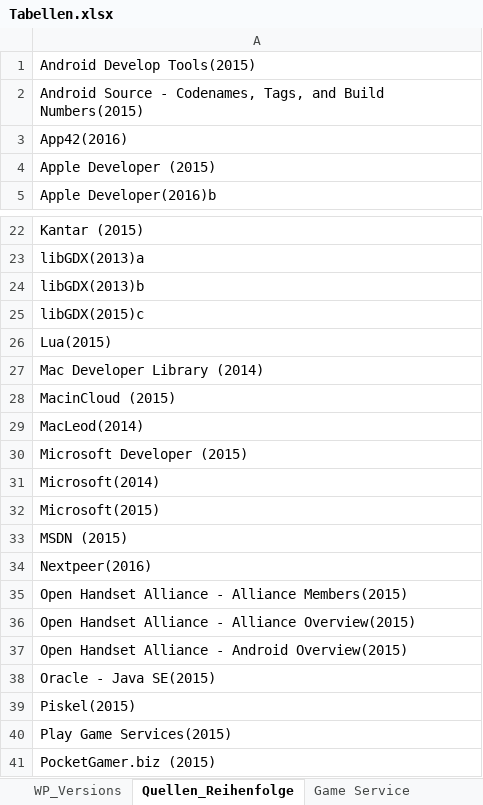
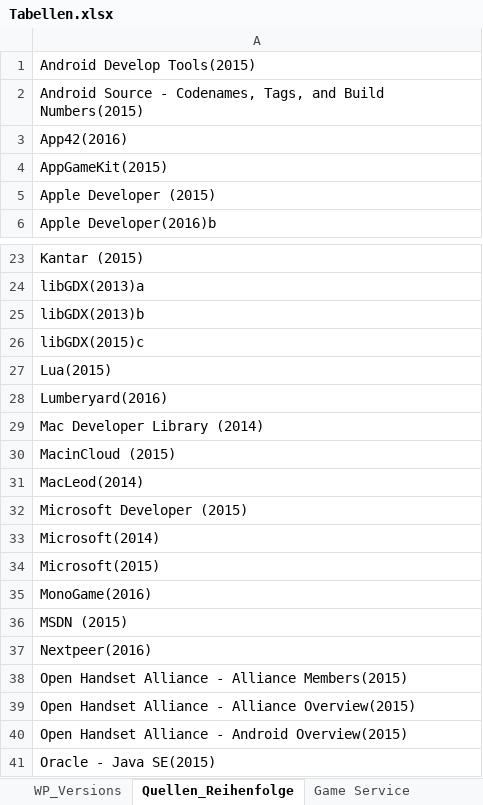
Before and after one commit to SebastianBone/Bachelorarbeit_Repo, an Excel workbook: Quellen und Vorlagen/Excell-Sheets/Tabellen.xlsx, sheet Quellen_Reihenfolge, drawn as a sheet; only a part is shown, gaps mark what is left out; the shorter side is filled out with more unchanged rows; values as stored, in another font and other column widths than the file's, no borders; the diff names each change by its address in the sheet, - before the commit and + after, or states it on an @@ line.

```diff
--- a/Quellen und Vorlagen/Excell-Sheets/Tabellen.xlsx (sheet Quellen_Reihenfolge)
+++ b/Quellen und Vorlagen/Excell-Sheets/Tabellen.xlsx (sheet Quellen_Reihenfolge)
+row 4: AppGameKit(2015)
+row 28: Lumberyard(2016)
+row 35: MonoGame(2016)
```
Also changed, not shown: 3 other files.
